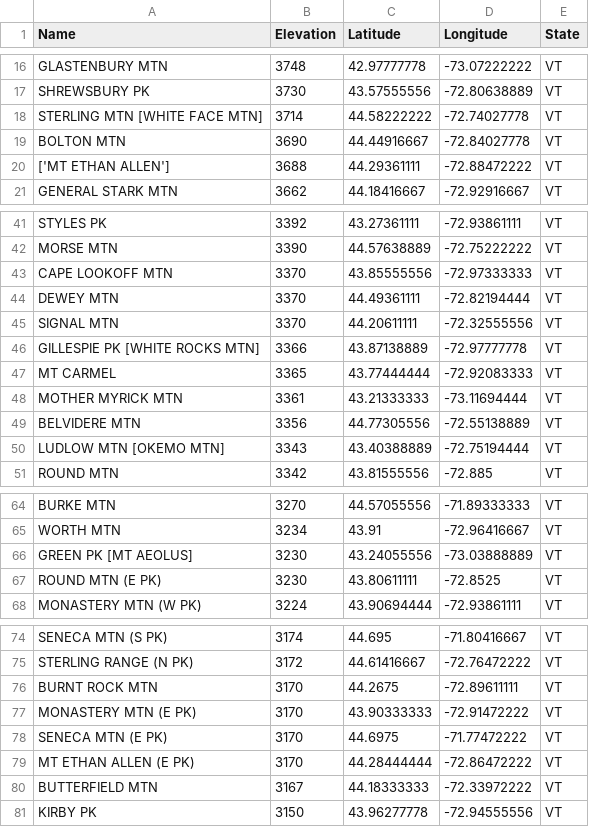
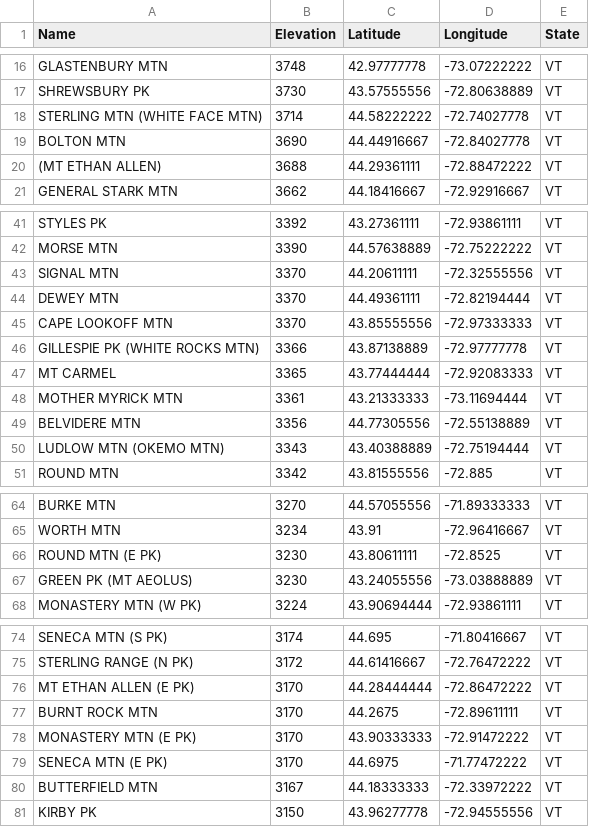
Before and after one commit to Marchowes/hikinglists, a CSV file: lists/VT/VT3000.csv, drawn as a sheet; only a part is shown, gaps mark what is left out; the diff covers the shown part only.

```diff
--- a/lists/VT/VT3000.csv
+++ b/lists/VT/VT3000.csv
@@ -17,5 +17,5 @@ GLASTENBURY MTN,3748,42.97777778,-73.07222222,VT
 SHREWSBURY PK,3730,43.57555556,-72.80638889,VT
-STERLING MTN [WHITE FACE MTN],3714,44.58222222,-72.74027778,VT
+STERLING MTN (WHITE FACE MTN),3714,44.58222222,-72.74027778,VT
 BOLTON MTN,3690,44.44916667,-72.84027778,VT
-['MT ETHAN ALLEN'],3688,44.29361111,-72.88472222,VT
+(MT ETHAN ALLEN),3688,44.29361111,-72.88472222,VT
 GENERAL STARK MTN,3662,44.18416667,-72.92916667,VT
@@ -42,6 +42,6 @@ STYLES PK,3392,43.27361111,-72.93861111,VT
 MORSE MTN,3390,44.57638889,-72.75222222,VT
+SIGNAL MTN,3370,44.20611111,-72.32555556,VT
+DEWEY MTN,3370,44.49361111,-72.82194444,VT
 CAPE LOOKOFF MTN,3370,43.85555556,-72.97333333,VT
-DEWEY MTN,3370,44.49361111,-72.82194444,VT
-SIGNAL MTN,3370,44.20611111,-72.32555556,VT
-GILLESPIE PK [WHITE ROCKS MTN],3366,43.87138889,-72.97777778,VT
+GILLESPIE PK (WHITE ROCKS MTN),3366,43.87138889,-72.97777778,VT
 MT CARMEL,3365,43.77444444,-72.92083333,VT
@@ -49,3 +49,3 @@ MOTHER MYRICK MTN,3361,43.21333333,-73.11694444,VT
 BELVIDERE MTN,3356,44.77305556,-72.55138889,VT
-LUDLOW MTN [OKEMO MTN],3343,43.40388889,-72.75194444,VT
+LUDLOW MTN (OKEMO MTN),3343,43.40388889,-72.75194444,VT
 ROUND MTN,3342,43.81555556,-72.885,VT
@@ -65,4 +65,4 @@ BURKE MTN,3270,44.57055556,-71.89333333,VT
 WORTH MTN,3234,43.91,-72.96416667,VT
-GREEN PK [MT AEOLUS],3230,43.24055556,-73.03888889,VT
 ROUND MTN (E PK),3230,43.80611111,-72.8525,VT
+GREEN PK (MT AEOLUS),3230,43.24055556,-73.03888889,VT
 MONASTERY MTN (W PK),3224,43.90694444,-72.93861111,VT
@@ -75,2 +75,3 @@ SENECA MTN (S PK),3174,44.695,-71.80416667,VT
 STERLING RANGE (N PK),3172,44.61416667,-72.76472222,VT
+MT ETHAN ALLEN (E PK),3170,44.28444444,-72.86472222,VT
 BURNT ROCK MTN,3170,44.2675,-72.89611111,VT
@@ -78,3 +79,2 @@ MONASTERY MTN (E PK),3170,43.90333333,-72.91472222,VT
 SENECA MTN (E PK),3170,44.6975,-71.77472222,VT
-MT ETHAN ALLEN (E PK),3170,44.28444444,-72.86472222,VT
 BUTTERFIELD MTN,3167,44.18333333,-72.33972222,VT
```
Also changed, not shown: 2 moved rows elsewhere in this file, lists/VT/VT200.csv, 7 other files.
